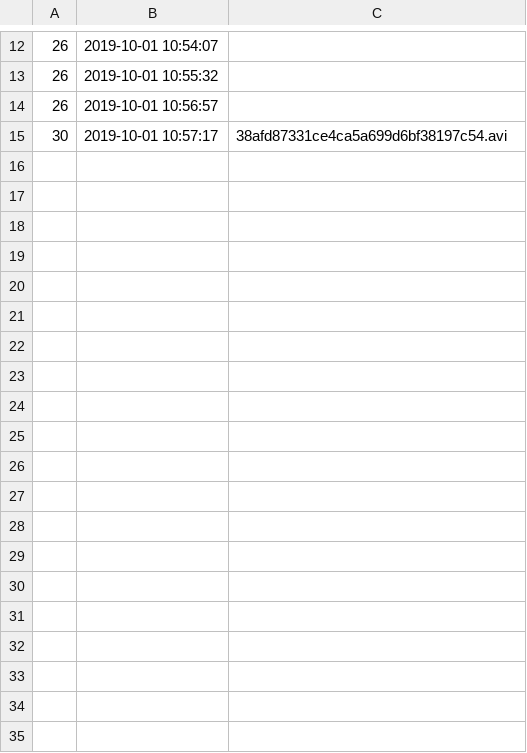
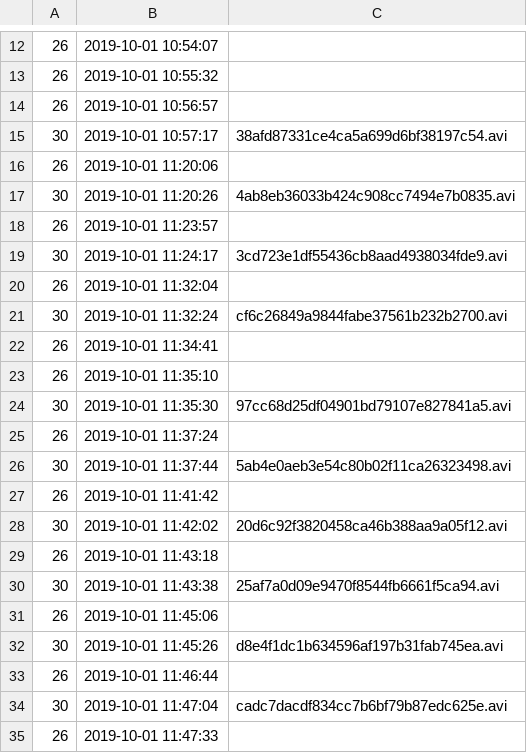
Before and after one commit to amattas/speedtrap, a CSV file: log.csv, drawn as a sheet; only a part is shown, gaps mark what is left out; the diff covers the shown part only; the diff names each change by its address in the sheet, - before the commit and + after, or states it on an @@ line.

```diff
--- a/log.csv
+++ b/log.csv
+row 16: 26 | 2019-10-01 11:20:06
+row 17: 30 | 2019-10-01 11:20:26 | 4ab8eb36033b424c908cc7494e7b0835.avi
+row 18: 26 | 2019-10-01 11:23:57
+row 19: 30 | 2019-10-01 11:24:17 | 3cd723e1df55436cb8aad4938034fde9.avi
+row 20: 26 | 2019-10-01 11:32:04
+row 21: 30 | 2019-10-01 11:32:24 | cf6c26849a9844fabe37561b232b2700.avi
+row 22: 26 | 2019-10-01 11:34:41
+row 23: 26 | 2019-10-01 11:35:10
+row 24: 30 | 2019-10-01 11:35:30 | 97cc68d25df04901bd79107e827841a5.avi
+row 25: 26 | 2019-10-01 11:37:24
+row 26: 30 | 2019-10-01 11:37:44 | 5ab4e0aeb3e54c80b02f11ca26323498.avi
+row 27: 26 | 2019-10-01 11:41:42
+row 28: 30 | 2019-10-01 11:42:02 | 20d6c92f3820458ca46b388aa9a05f12.avi
+row 29: 26 | 2019-10-01 11:43:18
+row 30: 30 | 2019-10-01 11:43:38 | 25af7a0d09e9470f8544fb6661f5ca94.avi
+row 31: 26 | 2019-10-01 11:45:06
+row 32: 30 | 2019-10-01 11:45:26 | d8e4f1dc1b634596af197b31fab745ea.avi
+row 33: 26 | 2019-10-01 11:46:44
+row 34: 30 | 2019-10-01 11:47:04 | cadc7dacdf834cc7b6bf79b87edc625e.avi
+row 35: 26 | 2019-10-01 11:47:33
```
Also changed, not shown: 15 added rows elsewhere in this file, 6 other files.
